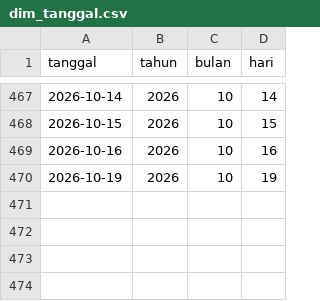
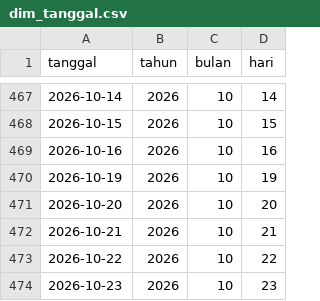
Before and after one commit to baghizash/harga-pangan-nasional-2026, a CSV file: powerbi/dim_tanggal.csv, drawn as a sheet; only a part is shown, gaps mark what is left out; the diff names each change by its address in the sheet, - before the commit and + after, or states it on an @@ line.

Commit message:
Refresh data PIHPS s/d 23 Okt 2026

```diff
--- a/powerbi/dim_tanggal.csv
+++ b/powerbi/dim_tanggal.csv
+row 471: 2026-10-20 | 2026 | 10 | 20
+row 472: 2026-10-21 | 2026 | 10 | 21
+row 473: 2026-10-22 | 2026 | 10 | 22
+row 474: 2026-10-23 | 2026 | 10 | 23
```
